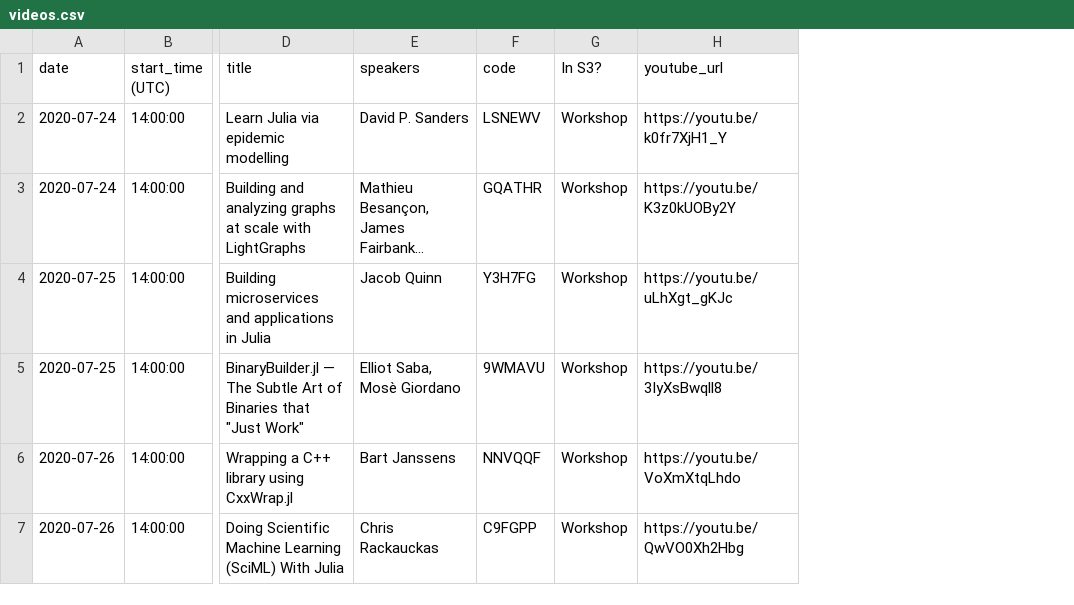
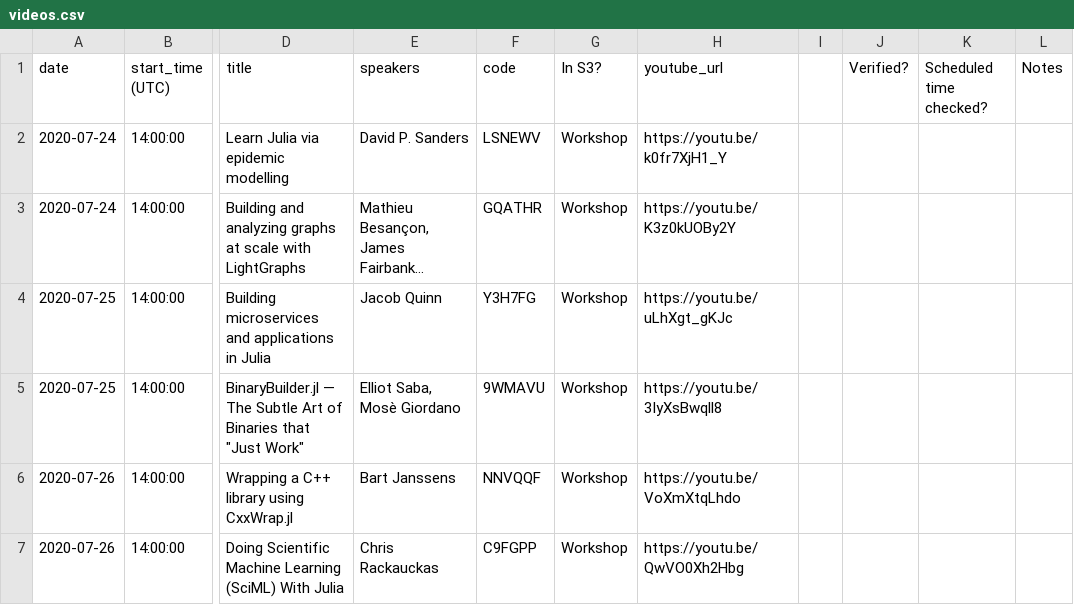
Before and after one commit to JuliaCon/juliacon-webapp, a CSV file: data/videos.csv, drawn as a sheet; only a part is shown, gaps mark what is left out; long unchanged cells end in …; the diff covers the shown part only; the diff names each change by its address in the sheet, - before the commit and + after, or states it on an @@ line.

```diff
--- a/data/videos.csv
+++ b/data/videos.csv
+column I, empty
+column J (Verified?), empty
+column K (Scheduled time checked?), empty
+column L (Notes), empty
```
Also changed, not shown: 4 added rows and 5 edited cells elsewhere in this file, 1 other file.
